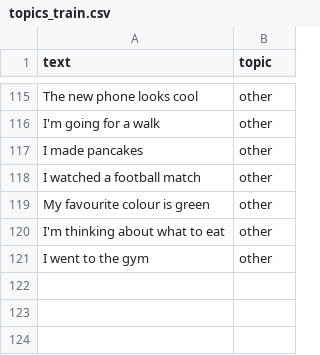
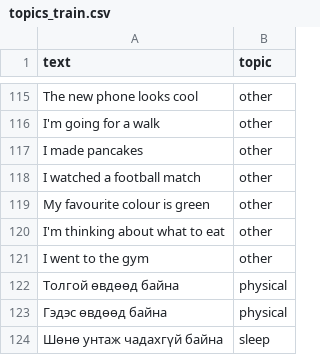
Before and after one commit to sik0na/pause, a CSV file: ai/data/topics_train.csv, drawn as a sheet; only a part is shown, gaps mark what is left out; the diff names each change by its address in the sheet, - before the commit and + after, or states it on an @@ line.

```diff
--- a/ai/data/topics_train.csv
+++ b/ai/data/topics_train.csv
+row 122: Толгой өвдөөд байна | physical
+row 123: Гэдэс өвдөөд байна | physical
+row 124: Шөнө унтаж чадахгүй байна | sleep
```
Also changed, not shown: 2 other files.
